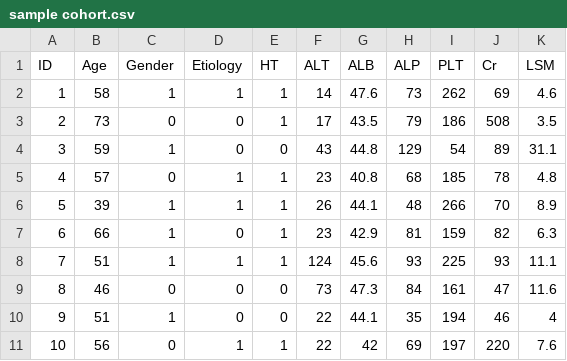
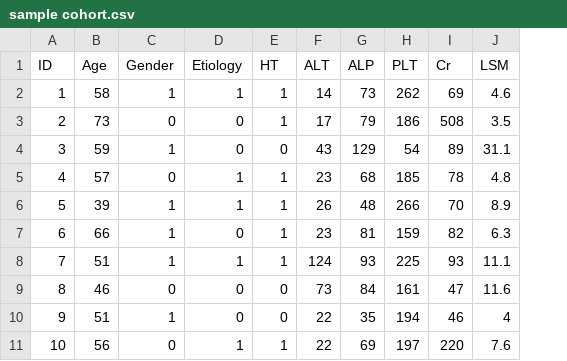
Before and after one commit to tcfyip/SMART-HCC-score, a CSV file: docs/sample cohort.csv, drawn as a sheet; the diff names each change by its address in the sheet, - before the commit and + after, or states it on an @@ line.

Commit message:
Update sample data

```diff
--- a/docs/sample cohort.csv
+++ b/docs/sample cohort.csv
-column G (ALB), rows 2-11: 47.6 | 43.5 | 44.8 | 40.8 | 44.1 | 42.9 | 45.6 | 47.3 | 44.1 | 42
```
